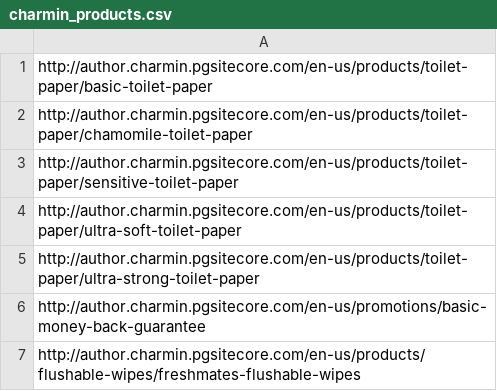
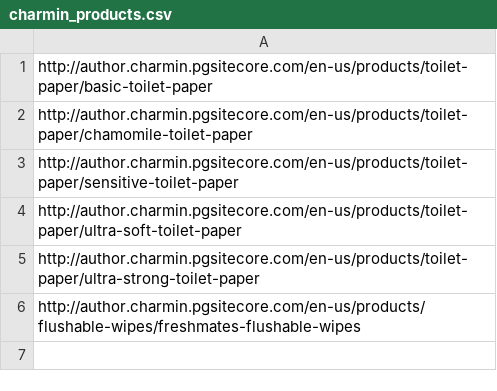
Before and after one commit to ew9001/BrandPeptoAutomate, a CSV file: pepto/charmin_products.csv, drawn as a sheet; the diff names each change by its address in the sheet, - before the commit and + after, or states it on an @@ line.

Commit message:
charmin

```diff
--- a/pepto/charmin_products.csv
+++ b/pepto/charmin_products.csv
-row 6: http://author.charmin.pgsitecore.com/en-us/promotions/basic-money-back-guarantee
```
Also changed, not shown: 2 other files.
